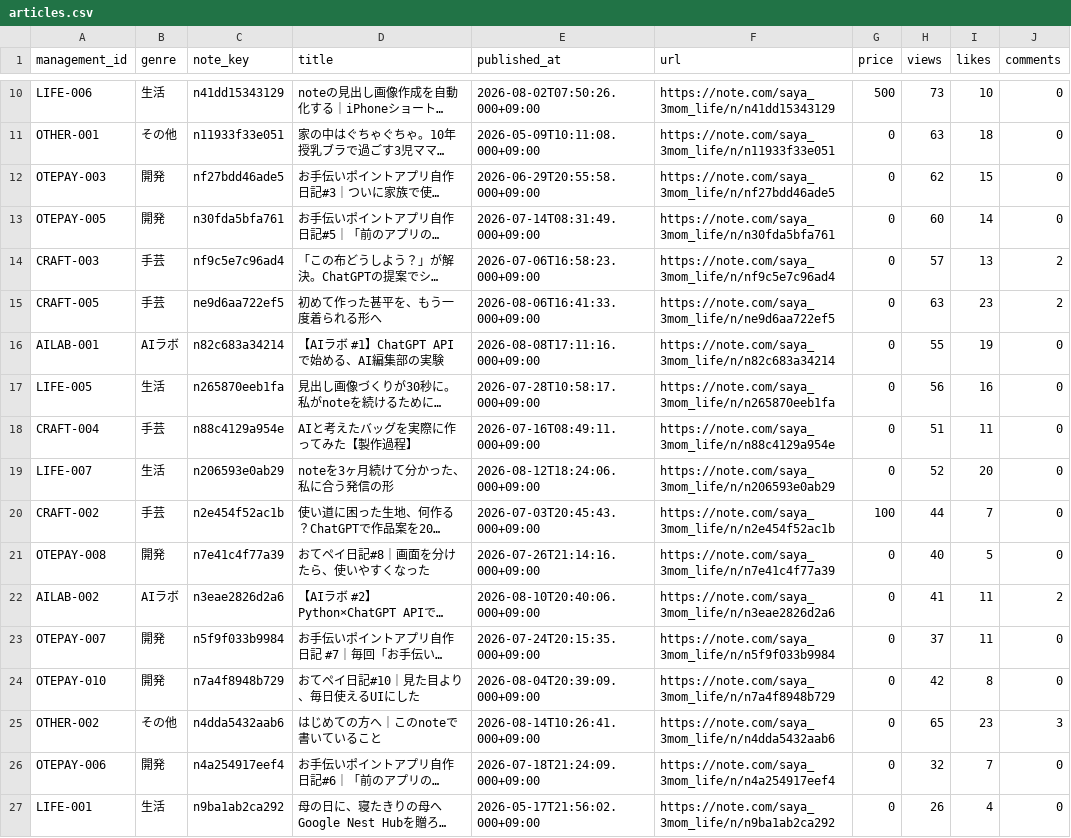
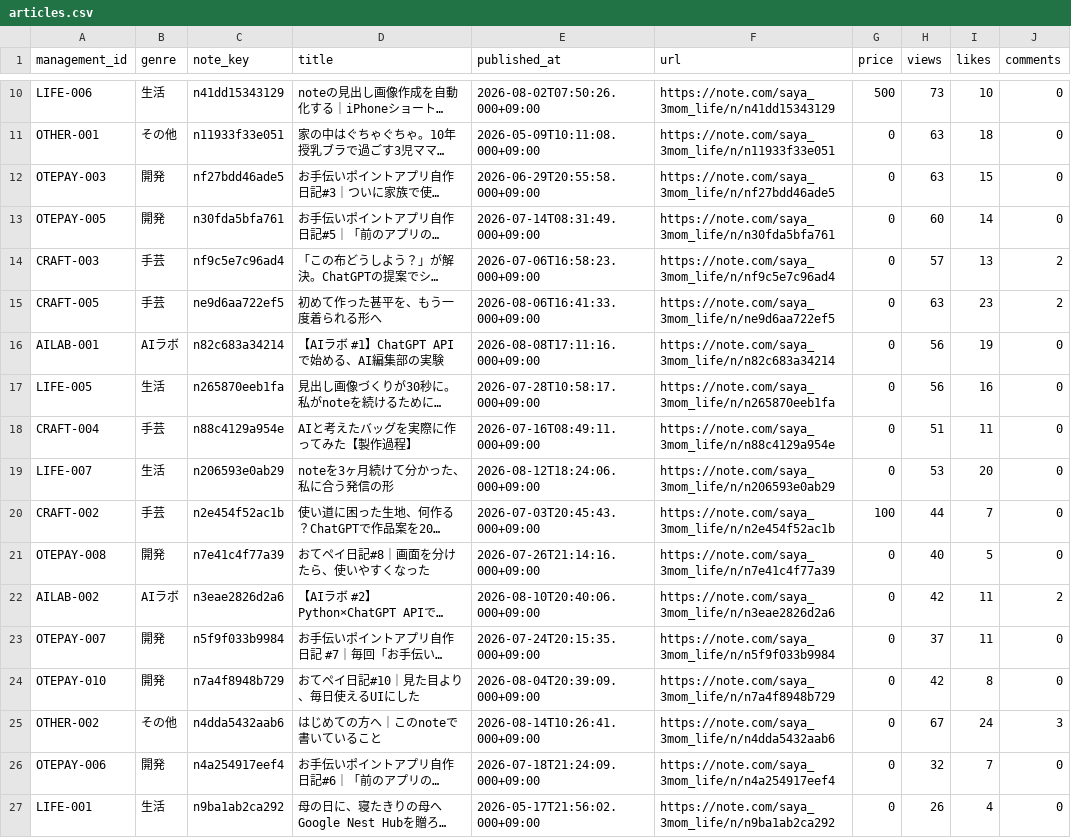
Before and after one commit to saya-3mom/note-analytics, a CSV file: articles.csv, drawn as a sheet; only a part is shown, gaps mark what is left out; long unchanged cells end in …; the diff covers the shown part only; the diff names each change by its address in the sheet, - before the commit and + after, or states it on an @@ line.

```diff
--- a/articles.csv
+++ b/articles.csv
-H12 (views): 62
+H12 (views): 63
-H16 (views): 55
+H16 (views): 56
-H19 (views): 52
+H19 (views): 53
-H22 (views): 41
+H22 (views): 42
-H25 (views): 65
+H25 (views): 67
-I25 (likes): 23
+I25 (likes): 24
```
Also changed, not shown: 19 edited cells elsewhere in this file, observations.csv, 1 other file.
